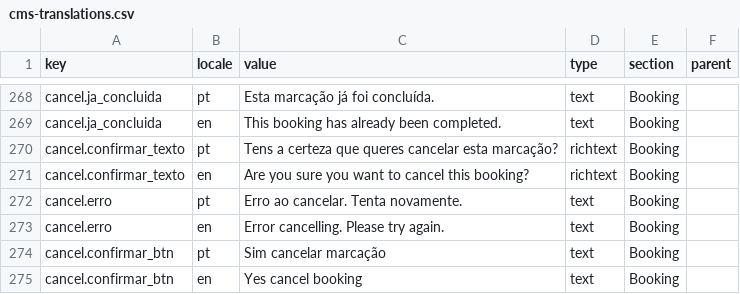
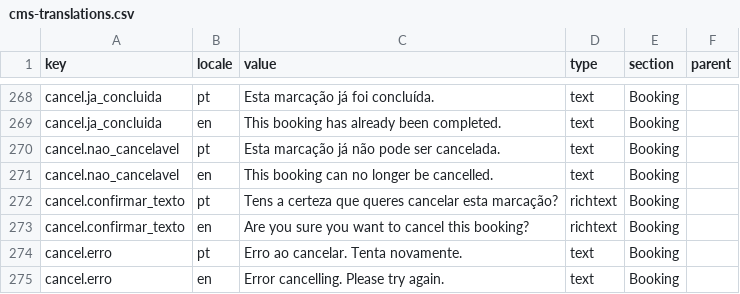
Before and after one commit to ruiffpereira/tiagofernandesbarbearia, a CSV file: cms-translations.csv, drawn as a sheet; only a part is shown, gaps mark what is left out; the shorter side is filled out with more unchanged rows; the diff names each change by its address in the sheet, - before the commit and + after, or states it on an @@ line.

```diff
--- a/cms-translations.csv
+++ b/cms-translations.csv
+row 270: cancel.nao_cancelavel | pt | Esta marcação já não pode ser cancelada. | text | Booking
+row 271: cancel.nao_cancelavel | en | This booking can no longer be cancelled. | text | Booking
```
Also changed, not shown: 6 other files.
